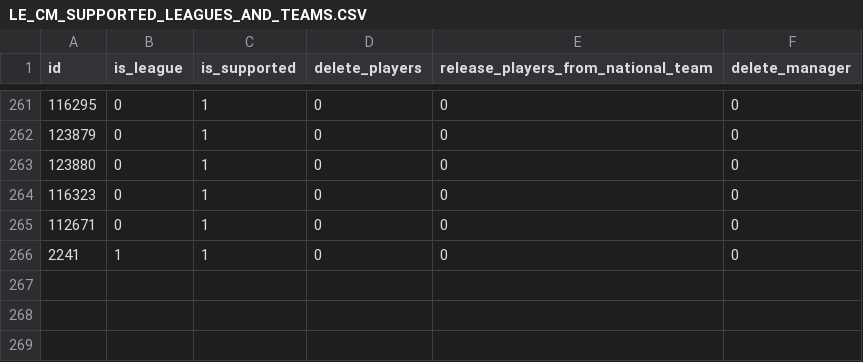
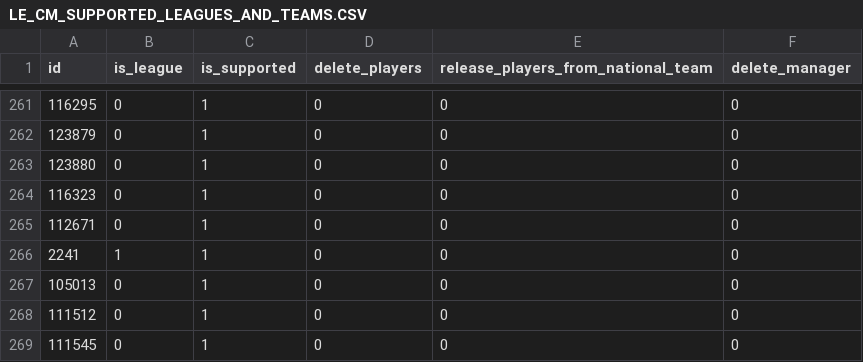
Before and after one commit to mbustos1999/Auth2027, a CSV file: DB/LE_CM_SUPPORTED_LEAGUES_AND_TEAMS.CSV, drawn as a sheet; only a part is shown, gaps mark what is left out; the diff names each change by its address in the sheet, - before the commit and + after, or states it on an @@ line.

```diff
--- a/DB/LE_CM_SUPPORTED_LEAGUES_AND_TEAMS.CSV
+++ b/DB/LE_CM_SUPPORTED_LEAGUES_AND_TEAMS.CSV
+row 267: 105013 | 0 | 1 | 0 | 0 | 0
+row 268: 111512 | 0 | 1 | 0 | 0 | 0
+row 269: 111545 | 0 | 1 | 0 | 0 | 0
```
Also changed, not shown: 10 other files.
